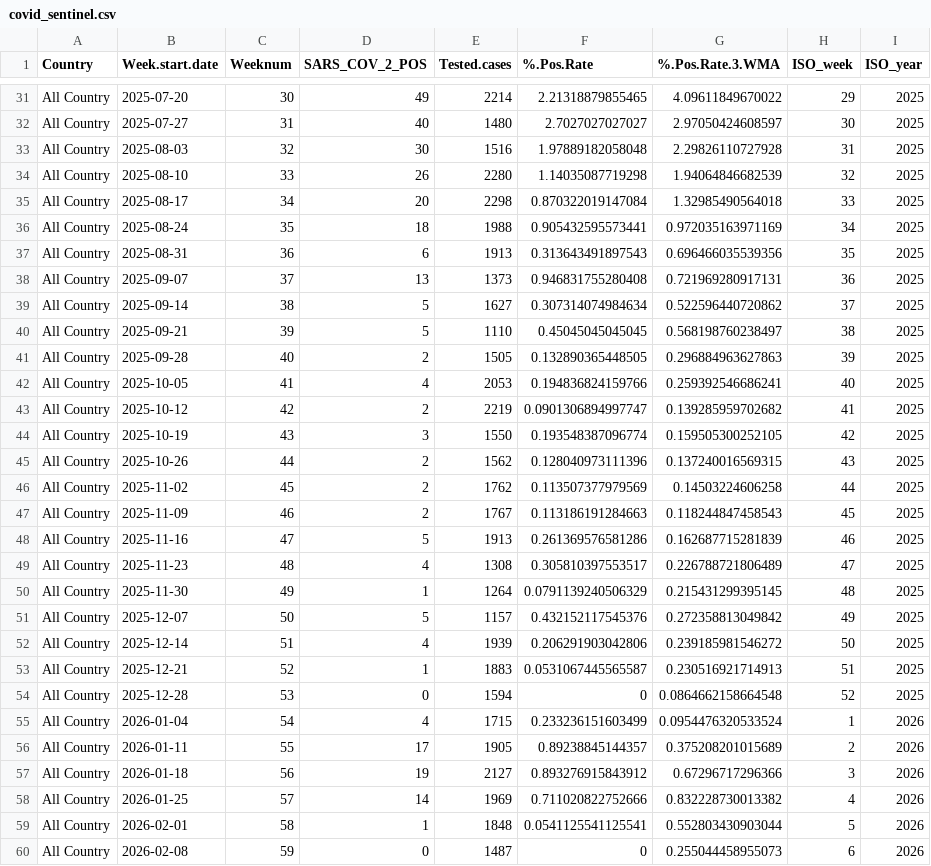
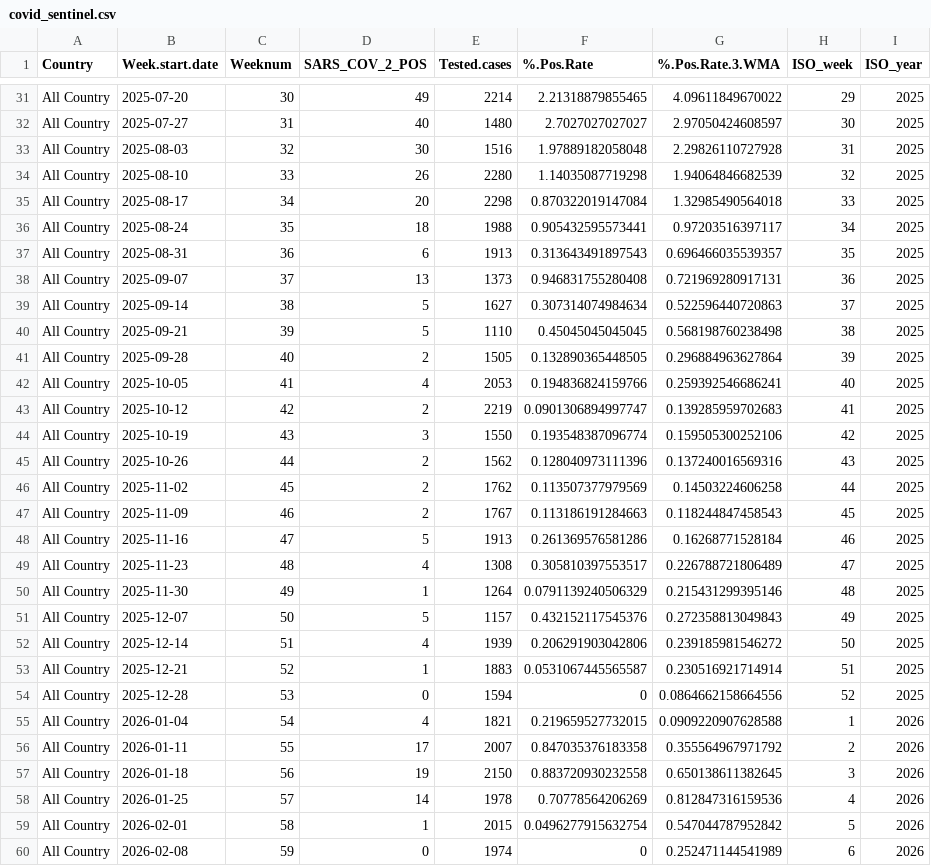
Before and after one commit to Dhihram/WHO_SEAR, a CSV file: Dat/covid_sentinel.csv, drawn as a sheet; only a part is shown, gaps mark what is left out; the diff covers the shown part only.

```diff
--- a/Dat/covid_sentinel.csv
+++ b/Dat/covid_sentinel.csv
@@ -35,26 +35,26 @@
 "All Country",2025-08-17,34,20,2298,0.870322019147084,1.32985490564018,33,2025
-"All Country",2025-08-24,35,18,1988,0.905432595573441,0.972035163971169,34,2025
-"All Country",2025-08-31,36,6,1913,0.313643491897543,0.696466035539356,35,2025
+"All Country",2025-08-24,35,18,1988,0.905432595573441,0.97203516397117,34,2025
+"All Country",2025-08-31,36,6,1913,0.313643491897543,0.696466035539357,35,2025
 "All Country",2025-09-07,37,13,1373,0.946831755280408,0.721969280917131,36,2025
-"All Country",2025-09-14,38,5,1627,0.307314074984634,0.522596440720862,37,2025
-"All Country",2025-09-21,39,5,1110,0.45045045045045,0.568198760238497,38,2025
-"All Country",2025-09-28,40,2,1505,0.132890365448505,0.296884963627863,39,2025
+"All Country",2025-09-14,38,5,1627,0.307314074984634,0.522596440720863,37,2025
+"All Country",2025-09-21,39,5,1110,0.45045045045045,0.568198760238498,38,2025
+"All Country",2025-09-28,40,2,1505,0.132890365448505,0.296884963627864,39,2025
 "All Country",2025-10-05,41,4,2053,0.194836824159766,0.259392546686241,40,2025
-"All Country",2025-10-12,42,2,2219,0.0901306894997747,0.139285959702682,41,2025
-"All Country",2025-10-19,43,3,1550,0.193548387096774,0.159505300252105,42,2025
-"All Country",2025-10-26,44,2,1562,0.128040973111396,0.137240016569315,43,2025
+"All Country",2025-10-12,42,2,2219,0.0901306894997747,0.139285959702683,41,2025
+"All Country",2025-10-19,43,3,1550,0.193548387096774,0.159505300252106,42,2025
+"All Country",2025-10-26,44,2,1562,0.128040973111396,0.137240016569316,43,2025
 "All Country",2025-11-02,45,2,1762,0.113507377979569,0.14503224606258,44,2025
 "All Country",2025-11-09,46,2,1767,0.113186191284663,0.118244847458543,45,2025
-"All Country",2025-11-16,47,5,1913,0.261369576581286,0.162687715281839,46,2025
+"All Country",2025-11-16,47,5,1913,0.261369576581286,0.16268771528184,46,2025
 "All Country",2025-11-23,48,4,1308,0.305810397553517,0.226788721806489,47,2025
-"All Country",2025-11-30,49,1,1264,0.0791139240506329,0.215431299395145,48,2025
-"All Country",2025-12-07,50,5,1157,0.432152117545376,0.272358813049842,49,2025
+"All Country",2025-11-30,49,1,1264,0.0791139240506329,0.215431299395146,48,2025
+"All Country",2025-12-07,50,5,1157,0.432152117545376,0.272358813049843,49,2025
 "All Country",2025-12-14,51,4,1939,0.206291903042806,0.239185981546272,50,2025
-"All Country",2025-12-21,52,1,1883,0.0531067445565587,0.230516921714913,51,2025
-"All Country",2025-12-28,53,0,1594,0,0.0864662158664548,52,2025
-"All Country",2026-01-04,54,4,1715,0.233236151603499,0.0954476320533524,1,2026
-"All Country",2026-01-11,55,17,1905,0.89238845144357,0.375208201015689,2,2026
-"All Country",2026-01-18,56,19,2127,0.893276915843912,0.67296717296366,3,2026
-"All Country",2026-01-25,57,14,1969,0.711020822752666,0.832228730013382,4,2026
-"All Country",2026-02-01,58,1,1848,0.0541125541125541,0.552803430903044,5,2026
-"All Country",2026-02-08,59,0,1487,0,0.255044458955073,6,2026
+"All Country",2025-12-21,52,1,1883,0.0531067445565587,0.230516921714914,51,2025
+"All Country",2025-12-28,53,0,1594,0,0.0864662158664556,52,2025
+"All Country",2026-01-04,54,4,1821,0.219659527732015,0.0909220907628588,1,2026
+"All Country",2026-01-11,55,17,2007,0.847035376183358,0.355564967971792,2,2026
+"All Country",2026-01-18,56,19,2150,0.883720930232558,0.650138611382645,3,2026
+"All Country",2026-01-25,57,14,1978,0.70778564206269,0.812847316159536,4,2026
+"All Country",2026-02-01,58,1,2015,0.0496277915632754,0.547044787952842,5,2026
+"All Country",2026-02-08,59,0,1974,0,0.252471144541989,6,2026
```
Also changed, not shown: 7 added rows and 36 edited cells elsewhere in this file, Dat/covid_searo.csv, Dat/covid_variant.csv.
